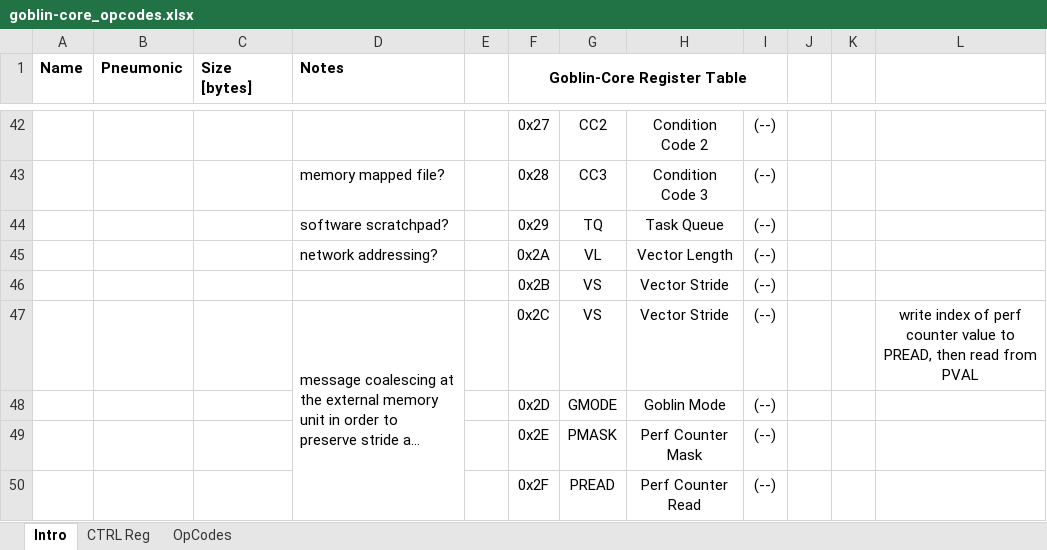
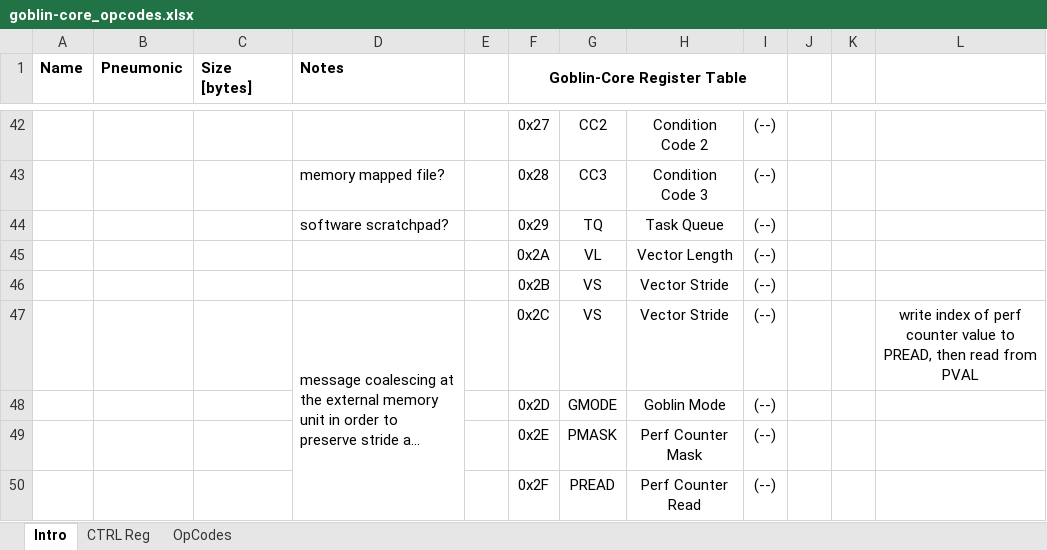
Before and after one commit to tangyibin/goblin-core, an Excel workbook: sim/goblin-core_opcodes.xlsx, sheet Intro, drawn as a sheet; only a part is shown, gaps mark what is left out; long unchanged cells end in …; values as stored, in another font and other column widths than the file's, no borders; the diff names each change by its address in the sheet, - before the commit and + after, or states it on an @@ line.

Commit message:
updating ISA format macros in header files; small updates to the opcodes table; adding a few additional options to main source file

```diff
--- a/sim/goblin-core_opcodes.xlsx (sheet Intro)
+++ b/sim/goblin-core_opcodes.xlsx (sheet Intro)
-D45 (Notes): network addressing?
+D45 (Notes): (empty)
```
Also changed, not shown: 4 other files.
